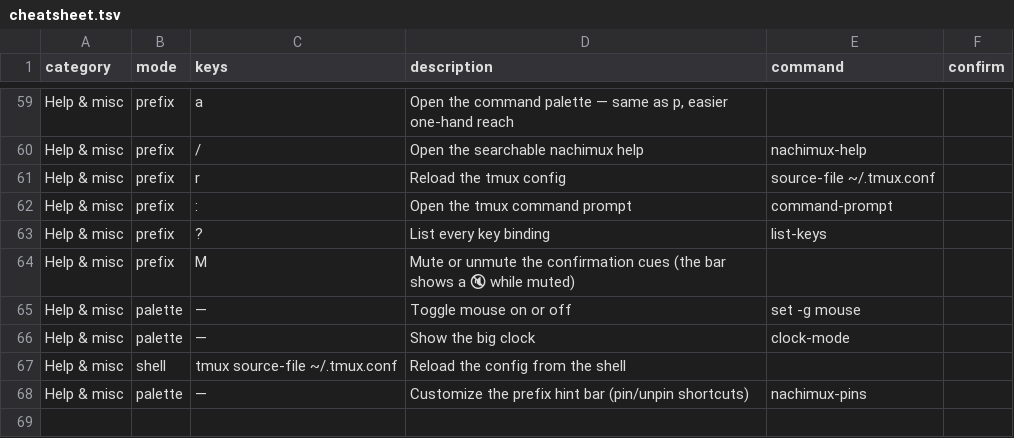
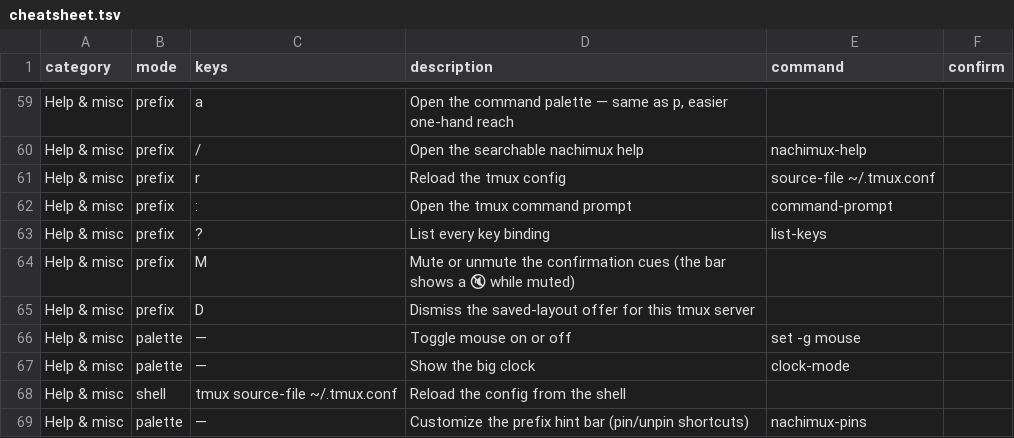
Before and after one commit to hookdump/nachimux, a TSV file: data/cheatsheet.tsv, drawn as a sheet; only a part is shown, gaps mark what is left out.

```diff
--- a/data/cheatsheet.tsv
+++ b/data/cheatsheet.tsv
@@ -64,2 +64,3 @@ Help & misc	prefix	?	List every key binding	list-keys
 Help & misc	prefix	M	Mute or unmute the confirmation cues (the bar shows a 🔇 while muted)		
+Help & misc	prefix	D	Dismiss the saved-layout offer for this tmux server		
 Help & misc	palette	—	Toggle mouse on or off	set -g mouse	
```
Also changed, not shown: 3 other files.
